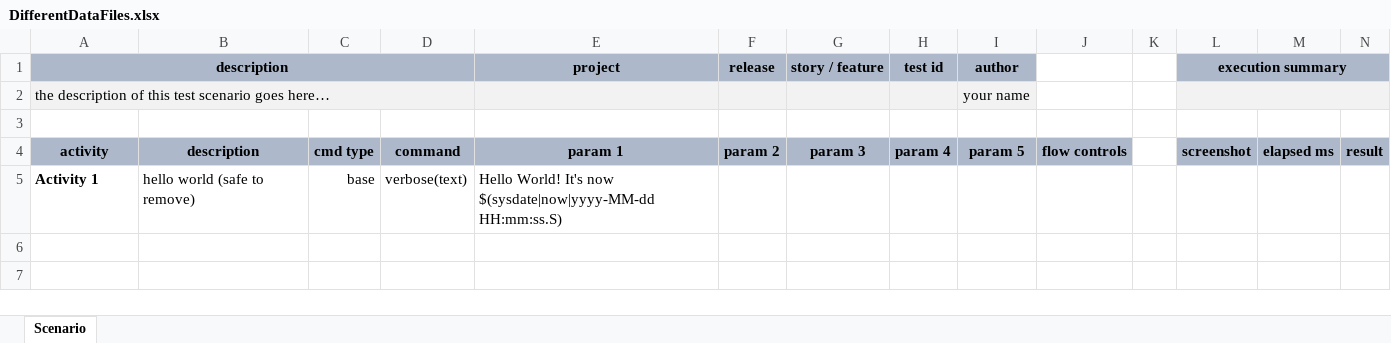
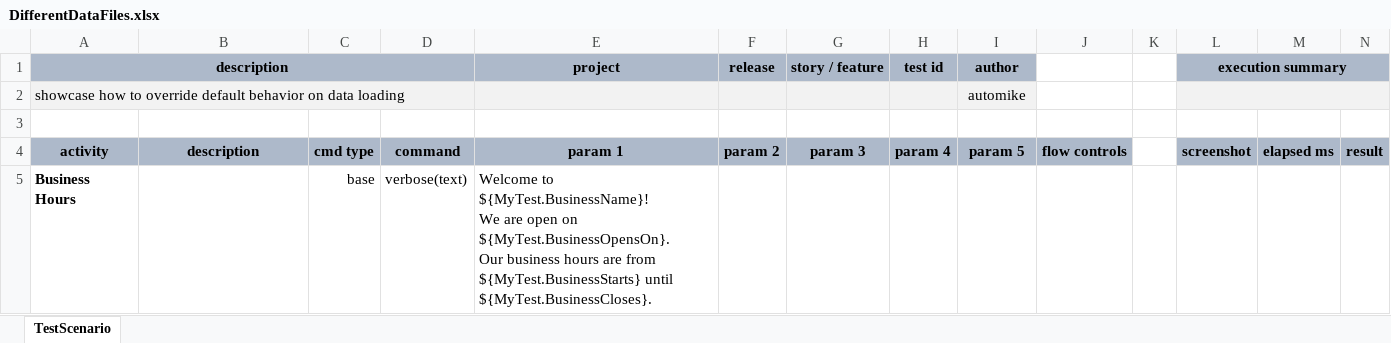
Before and after one commit to nexiality/tutorials, an Excel workbook: examples/data-management/artifact/script/DifferentDataFiles.xlsx, sheet TestScenario, drawn as a sheet; only a part is shown; values as stored, in another font and other column widths than the file's, no borders; conditional formats not drawn; removed rows and columns are numbered as before the commit, all else as after; rows hold the shown columns only; ↵ is a line break in a cell; the diff names each change by its address in the sheet, - before the commit and + after, or states it on an @@ line.

Commit message:
-update example code
Signed-off-by: automike <mikeliucc@users.noreply.github.com>

```diff
--- a/examples/data-management/artifact/script/DifferentDataFiles.xlsx (sheet TestScenario)
+++ b/examples/data-management/artifact/script/DifferentDataFiles.xlsx (sheet TestScenario)
-sheet tab: Scenario
+sheet tab: TestScenario
-row 2: the description of this test scenario goes here… |  |  |  |  |  |  |  | your name
+row 2: showcase how to override default behavior on data loading |  |  |  |  |  |  |  | automike
-row 5: Activity 1 | hello world (safe to remove) | base | verbose(text) | Hello World! It's now $(sysdate|now|yyyy-MM-dd HH:mm:ss.S)
+row 5: Business Hours |  | base | verbose(text) | Welcome to ${MyTest.BusinessName}! ↵ We are open on ${MyTest.BusinessOpensOn}. ↵ Our business hours are from ${MyTest.BusinessStarts} until ${MyTest.BusinessCloses}.
```
Also changed, not shown: examples/data-management/artifact/data/DifferentDataFiles.data.xlsx.
